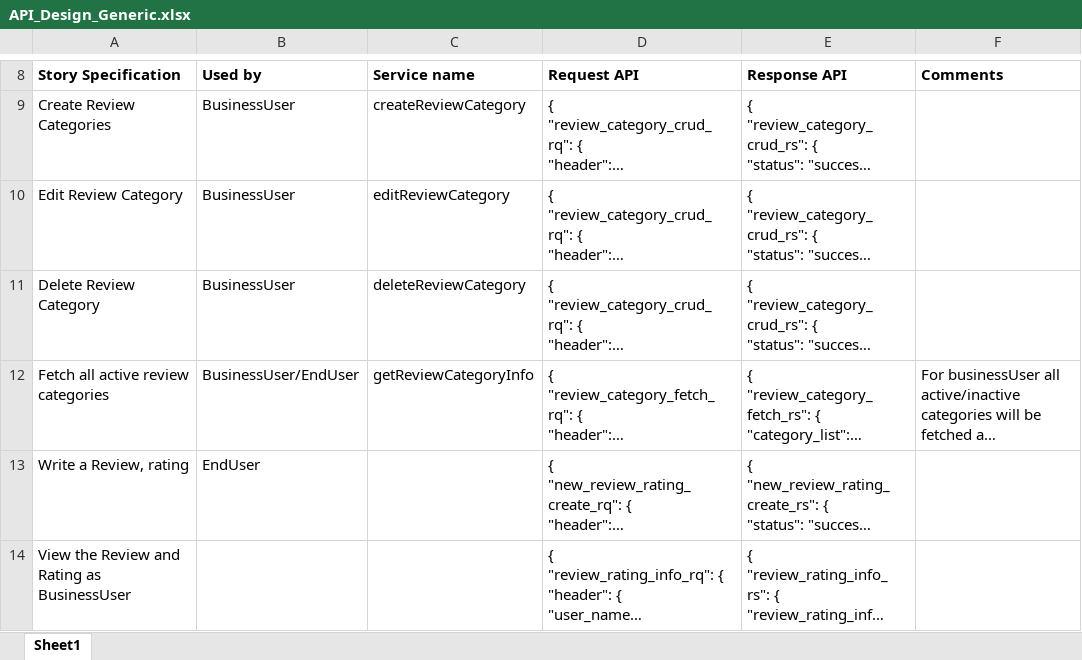
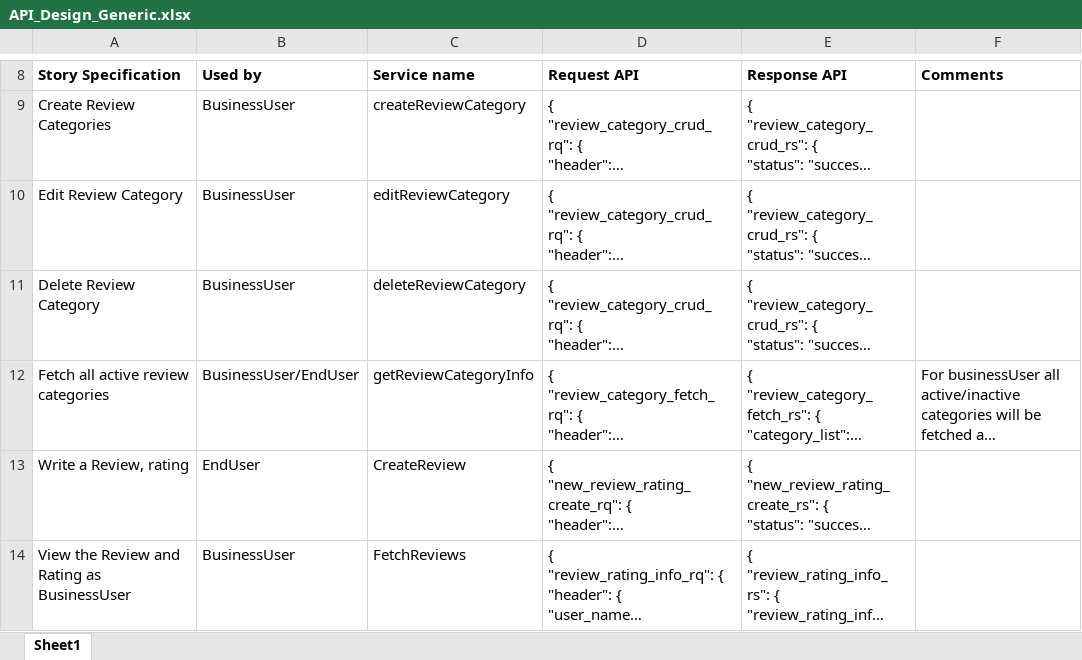
Before and after one commit to AIQUANT-Tech/CardanoRnR, an Excel workbook: DesignDocs/API_Design_Generic.xlsx, sheet Sheet1, drawn as a sheet; only a part is shown, gaps mark what is left out; long unchanged cells end in …; values as stored, in another font and other column widths than the file's, no borders; the diff covers the shown part only; the diff names each change by its address in the sheet, - before the commit and + after, or states it on an @@ line.

```diff
--- a/DesignDocs/API_Design_Generic.xlsx (sheet Sheet1)
+++ b/DesignDocs/API_Design_Generic.xlsx (sheet Sheet1)
-C13 (Service name): (empty)
+C13 (Service name): CreateReview
-B14 (Used by): (empty)
+B14 (Used by): BusinessUser
-C14 (Service name): (empty)
+C14 (Service name): FetchReviews
```
Also changed, not shown: 2 added rows and 3 edited cells elsewhere in this sheet, DesignDocs/API_Design_Hotel_Usecase.xlsx.
